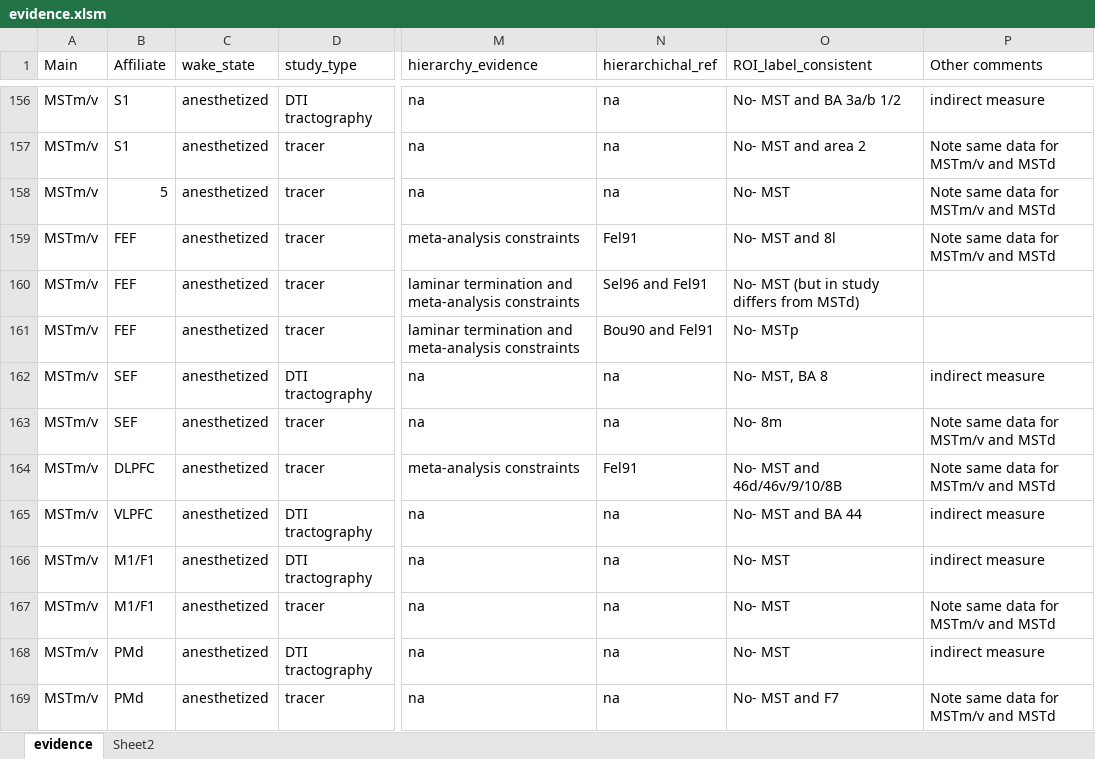
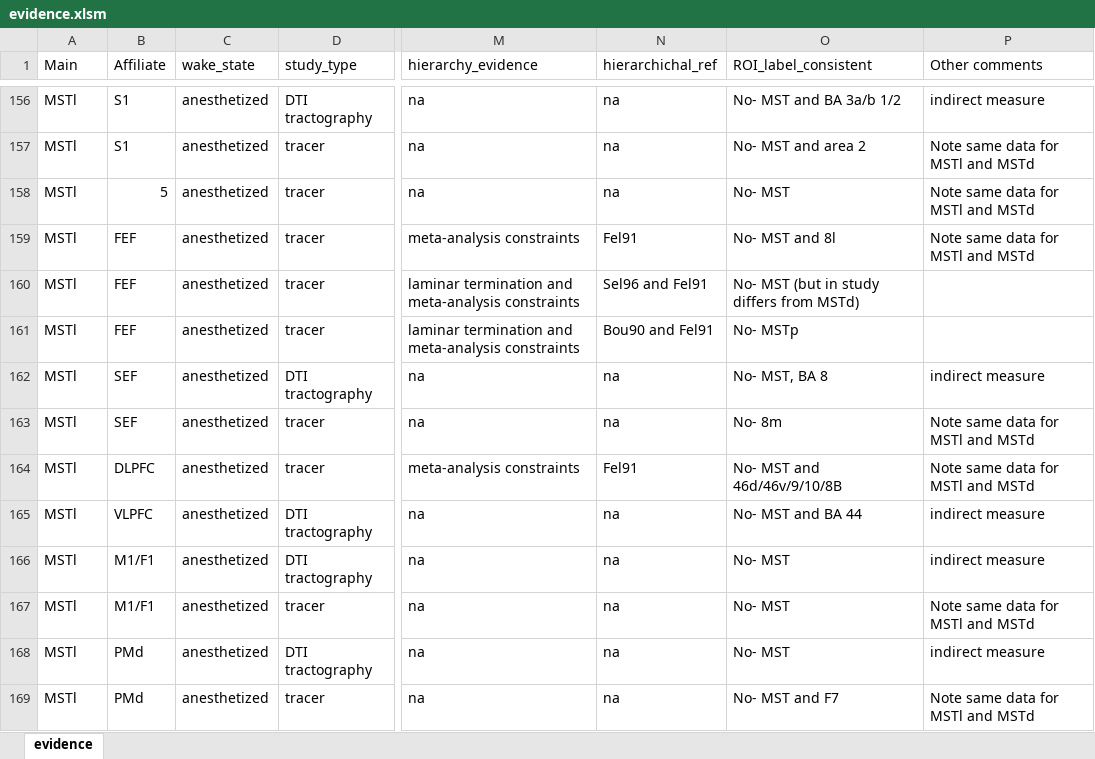
Before and after one commit to raniaezzo/CorticalConnectivity, an Excel workbook: macaque/evidence.xlsm, sheet evidence, drawn as a sheet; only a part is shown, gaps mark what is left out; values as stored, in another font and other column widths than the file's, no borders; the diff covers the shown part only; the diff names each change by its address in the sheet, - before the commit and + after, or states it on an @@ line.

```diff
--- a/macaque/evidence.xlsm (sheet evidence)
+++ b/macaque/evidence.xlsm (sheet evidence)
-sheet tab: Sheet2
-A156:A169 (Main): MSTm/v
+A156:A169 (Main): MSTl
-P157:P159 (Other comments): Note same data for MSTm/v and MSTd
+P157:P159 (Other comments): Note same data for MSTl and MSTd
-P163:P164 (Other comments): Note same data for MSTm/v and MSTd
+P163:P164 (Other comments): Note same data for MSTl and MSTd
-P167 (Other comments): Note same data for MSTm/v and MSTd
+P167 (Other comments): Note same data for MSTl and MSTd
-P169 (Other comments): Note same data for MSTm/v and MSTd
+P169 (Other comments): Note same data for MSTl and MSTd
```
Also changed, not shown: 147 edited cells elsewhere in this sheet, 5 other files.
